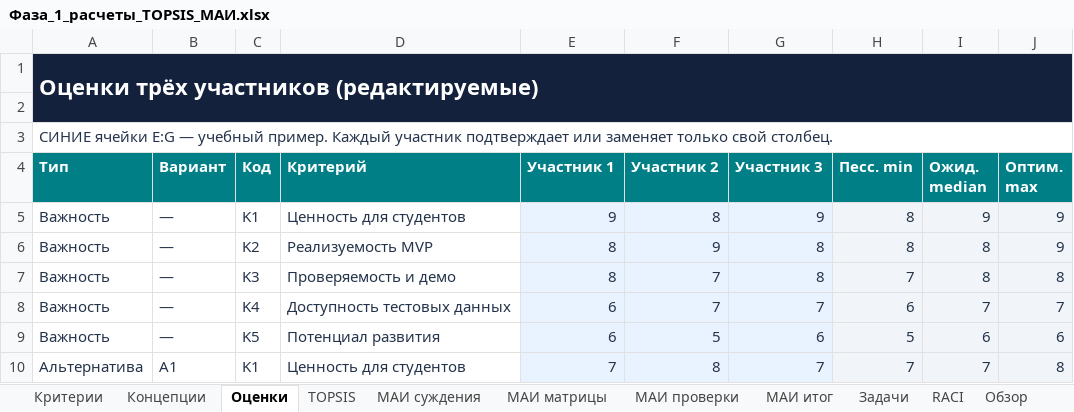
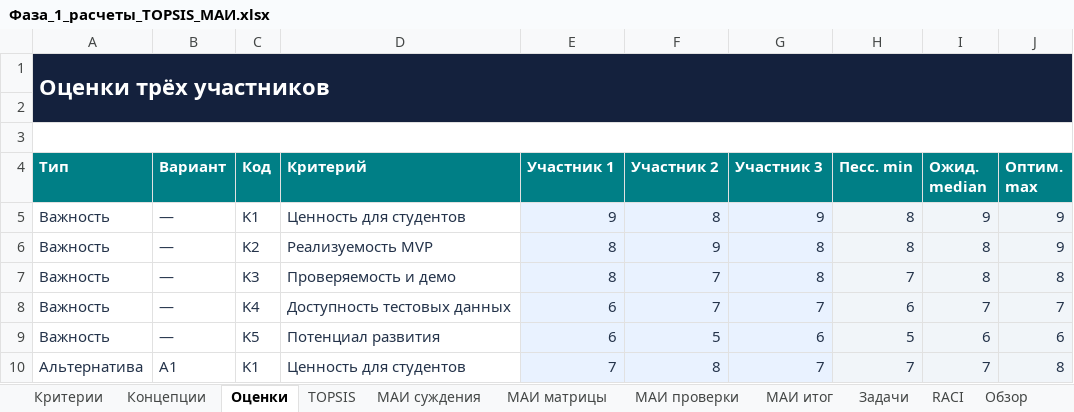
Before and after one commit to VlaydDetect/ProjectManagment, an Excel workbook: phase-01/calculations/Фаза_1_расчеты_TOPSIS_МАИ.xlsx, sheet Оценки, drawn as a sheet; only a part is shown; values as stored, in another font and other column widths than the file's, no borders; the diff names each change by its address in the sheet, - before the commit and + after, or states it on an @@ line.

```diff
--- a/phase-01/calculations/Фаза_1_расчеты_TOPSIS_МАИ.xlsx (sheet Оценки)
+++ b/phase-01/calculations/Фаза_1_расчеты_TOPSIS_МАИ.xlsx (sheet Оценки)
-A1 (Тип): Оценки трёх участников (редактируемые)
+A1 (Тип): Оценки трёх участников
-A3 (Тип): СИНИЕ ячейки E:G — учебный пример. Каждый участник подтверждает или заменяет только свой столбец.
+A3 (Тип): (empty)
```
Also changed, not shown: sheet Задачи, sheet Концепции, charts or pictures, phase-01/management/RACI_сквозная.xlsx, phase-01/management/Журнал_задач.xlsx, 1 other file.
